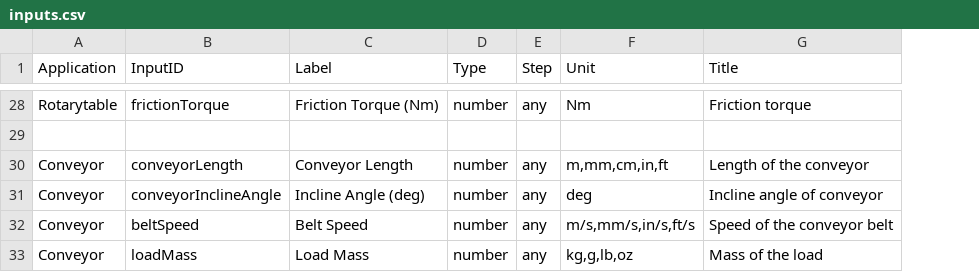
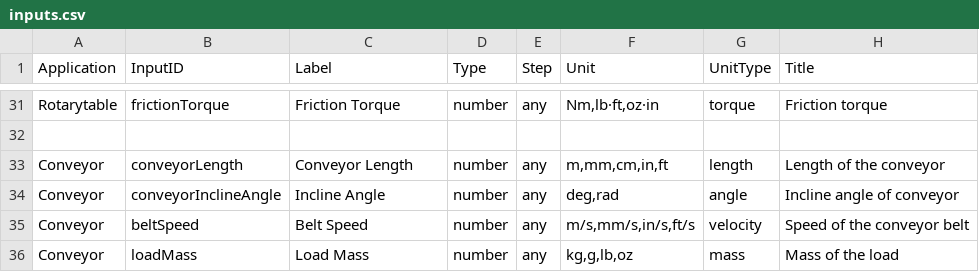
Before and after one commit to kebapps-dev/C, a CSV file: csv/inputs.csv, drawn as a sheet; only a part is shown, gaps mark what is left out; addresses are those after the commit; the diff covers the shown part only; the diff names each change by its address in the sheet, - before the commit and + after, or states it on an @@ line.

Commit message:
added result unit selections (partially)

```diff
--- a/csv/inputs.csv
+++ b/csv/inputs.csv
+column G (UnitType), rows 31-36: torque |  | length | angle | velocity | mass
-C31 (Label): Friction Torque (Nm)
+C31 (Label): Friction Torque
-F31 (Unit): Nm
+F31 (Unit): Nm,lb·ft,oz·in
-C34 (Label): Incline Angle (deg)
+C34 (Label): Incline Angle
-F34 (Unit): deg
+F34 (Unit): deg,rad
```
Also changed, not shown: 3 added rows and 17 edited cells elsewhere in this file, csv/defaults.csv, 11 other files.
